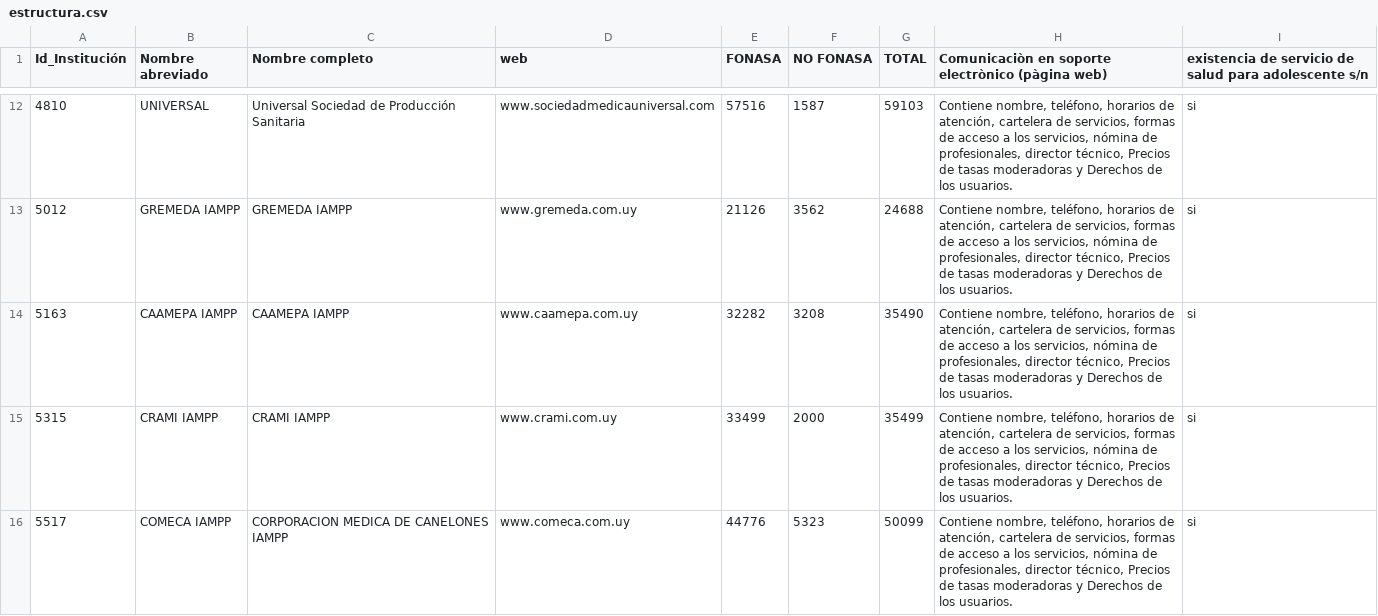
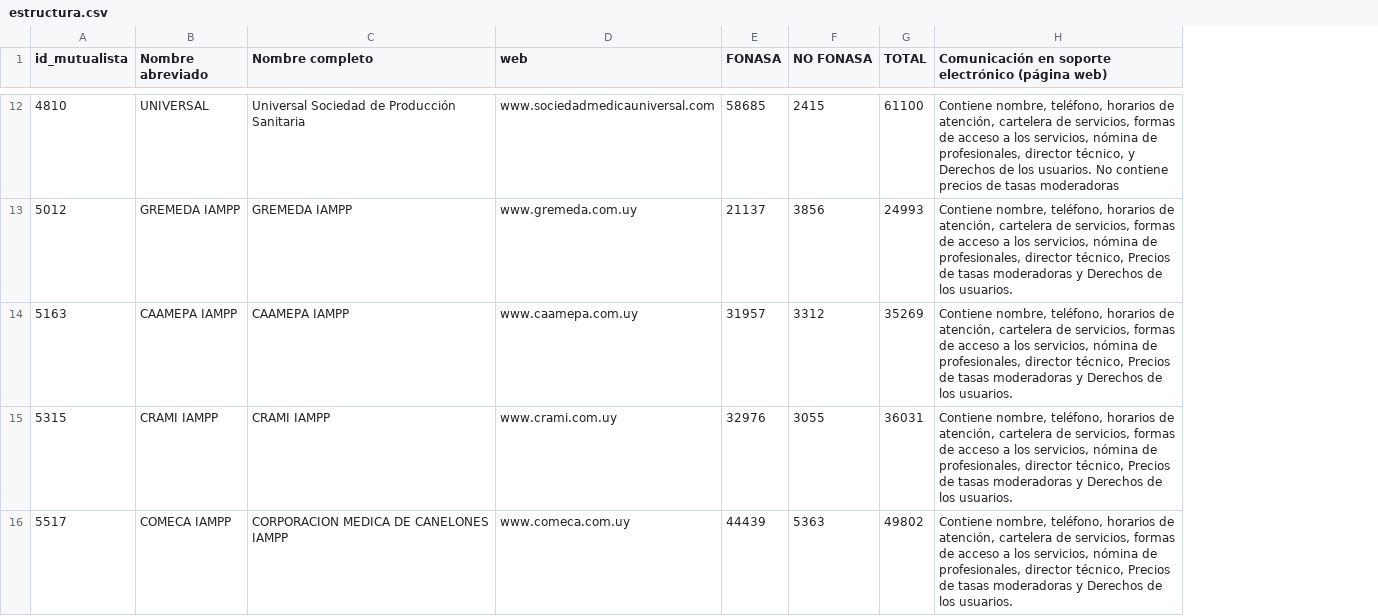
Before and after one commit to datauy/ATuServicio, a CSV file: db/data/2019/estructura.csv, drawn as a sheet; only a part is shown, gaps mark what is left out; the diff covers the shown part only; the diff names each change by its address in the sheet, - before the commit and + after, or states it on an @@ line.

```diff
--- a/db/data/2019/estructura.csv
+++ b/db/data/2019/estructura.csv
-column I, row 1: existencia de servicio de salud para adolescente s/n; rows 12-16: all si
-A1: Id_Institución
+A1: id_mutualista
-H1: Comunicaciòn en soporte electrònico (pàgina web)
+H1: Comunicación en soporte electrónico (página web)
-E12 (FONASA): 57516
+E12 (FONASA): 58685
-F12 (NO FONASA): 1587
+F12 (NO FONASA): 2415
-G12 (TOTAL): 59103
+G12 (TOTAL): 61100
-H12: …director técnico, Precios de tasas moderadoras y Derechos de los usuarios.
+H12: …director técnico, y Derechos de los usuarios. No contiene precios de tasas moderadoras
-E13 (FONASA): 21126
+E13 (FONASA): 21137
-F13 (NO FONASA): 3562
+F13 (NO FONASA): 3856
-G13 (TOTAL): 24688
+G13 (TOTAL): 24993
-E14 (FONASA): 32282
+E14 (FONASA): 31957
-F14 (NO FONASA): 3208
+F14 (NO FONASA): 3312
-G14 (TOTAL): 35490
+G14 (TOTAL): 35269
-E15 (FONASA): 33499
+E15 (FONASA): 32976
-F15 (NO FONASA): 2000
+F15 (NO FONASA): 3055
-G15 (TOTAL): 35499
+G15 (TOTAL): 36031
-E16 (FONASA): 44776
+E16 (FONASA): 44439
-F16 (NO FONASA): 5323
+F16 (NO FONASA): 5363
-G16 (TOTAL): 50099
+G16 (TOTAL): 49802
```
Also changed, not shown: 116 edited cells elsewhere in this file.
